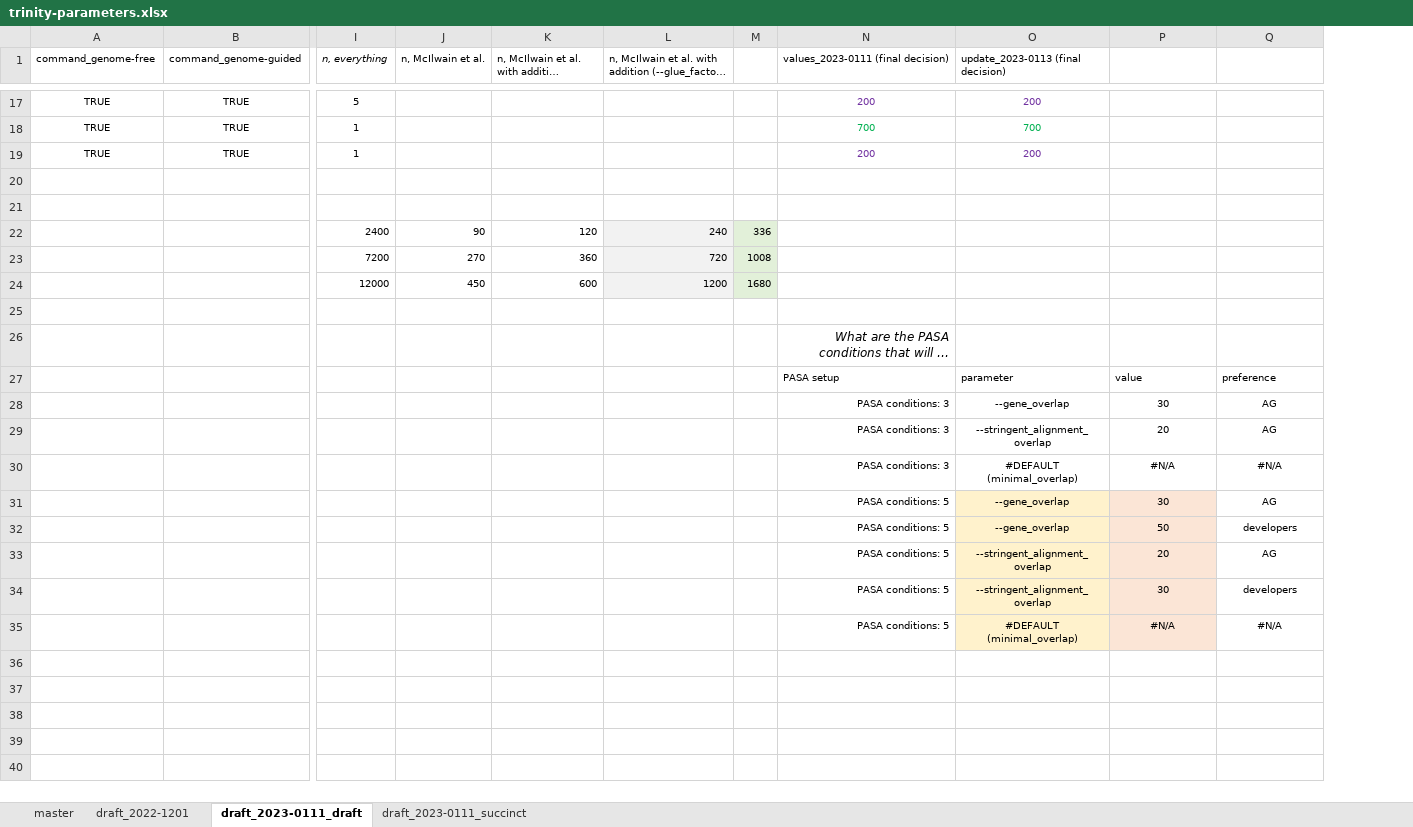
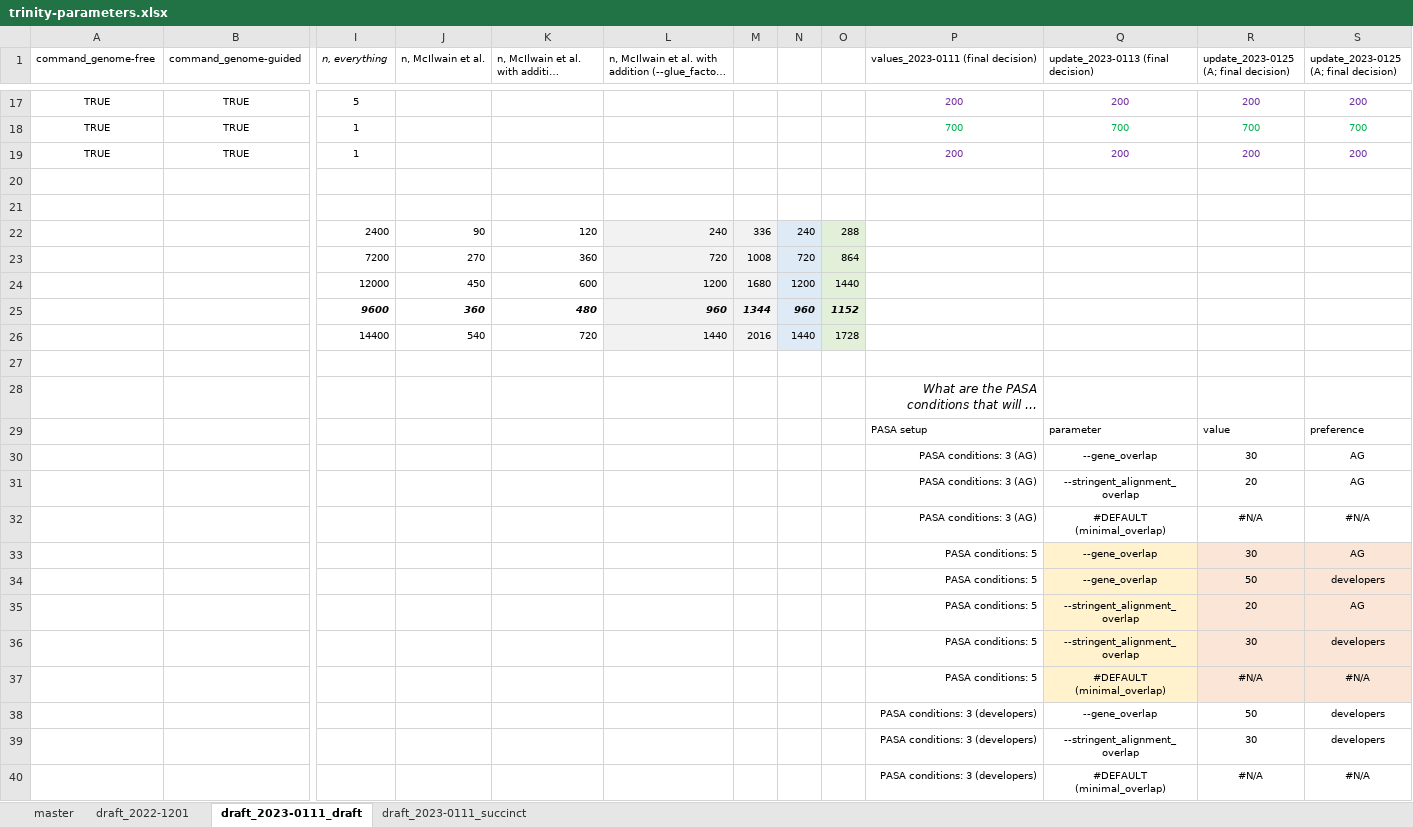
Before and after one commit to kalavattam/2023_Greenlaw-et-al, an Excel workbook: results/2022-1101/notebook/trinity-parameters.xlsx, sheet draft_2023-0111_draft, drawn as a sheet; only a part is shown, gaps mark what is left out; long unchanged cells end in …; values as stored, in another font and other column widths than the file's, no borders; addresses are those after the commit; rows hold the shown columns only; the diff covers the shown part only; the diff names each change by its address in the sheet, - before the commit and + after, or states it on an @@ line.

```diff
--- a/results/2022-1101/notebook/trinity-parameters.xlsx (sheet draft_2023-0111_draft)
+++ b/results/2022-1101/notebook/trinity-parameters.xlsx (sheet draft_2023-0111_draft)
+column N, rows 22-24: 240 | 720 | 1200
+column O, rows 22-24: 288 | 864 | 1440
-R1: (empty)
+R1: update_2023-0125 (A; final decision)
-S1: (empty)
+S1: update_2023-0125 (A; final decision)
-R17: (empty)
+R17: 200
-S17: (empty)
+S17: 200
-R18: (empty)
+R18: 700
-S18: (empty)
+S18: 700
-R19: (empty)
+R19: 200
-S19: (empty)
+S19: 200
-M22:M24 fill: #E2F0D9
+M22:M24 fill: #F2F2F2
+row 25:  |  | 9600 | 360 | 480 | 960 | 1344 | 960 | 1152
+row 26:  |  | 14400 | 540 | 720 | 1440 | 2016 | 1440 | 1728
-P30:P32: PASA conditions: 3
+P30:P32: PASA conditions: 3 (AG)
-S33:S37 fill: none
+S33:S37 fill: #FBE5D6
+row 38:  |  |  |  |  |  |  |  |  | PASA conditions: 3 (developers) | --gene_overlap | 50 | developers
+row 39:  |  |  |  |  |  |  |  |  | PASA conditions: 3 (developers) | --stringent_alignment_overlap | 30 | developers
+row 40:  |  |  |  |  |  |  |  |  | PASA conditions: 3 (developers) | #DEFAULT (minimal_overlap) | #N/A | #N/A
```
Also changed, not shown: 30 edited cells and cell formats elsewhere in this sheet, sheet draft_2023-0111_succinct, sheet master, 2 other files.
